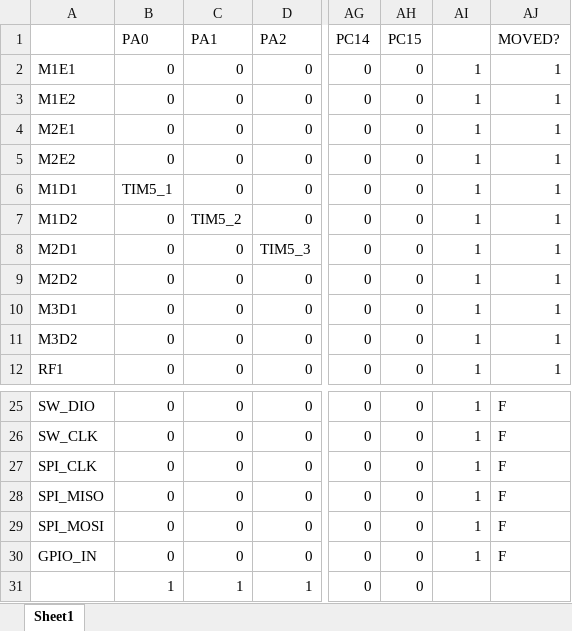
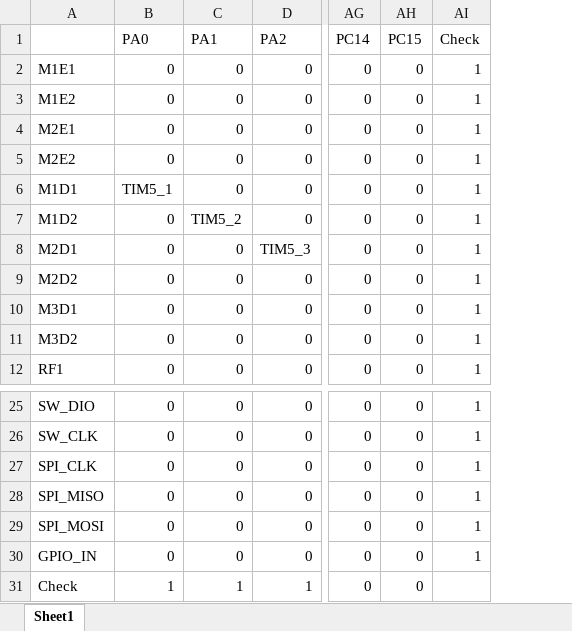
Before and after one commit to Reesverleur/ME-507-Project, an Excel workbook: Final Memo/Pin Allocation.xlsx, sheet Sheet1, drawn as a sheet; only a part is shown, gaps mark what is left out; values as stored, in another font and other column widths than the file's, no borders; conditional formats not drawn; the diff names each change by its address in the sheet, - before the commit and + after, or states it on an @@ line.

```diff
--- a/Final Memo/Pin Allocation.xlsx (sheet Sheet1)
+++ b/Final Memo/Pin Allocation.xlsx (sheet Sheet1)
-column AJ (MOVED?), rows 2-12: all 1; rows 25-30: all F
-AI1: (empty)
+AI1: Check
-A31: (empty)
+A31: Check
```
Also changed, not shown: 13 other files.
